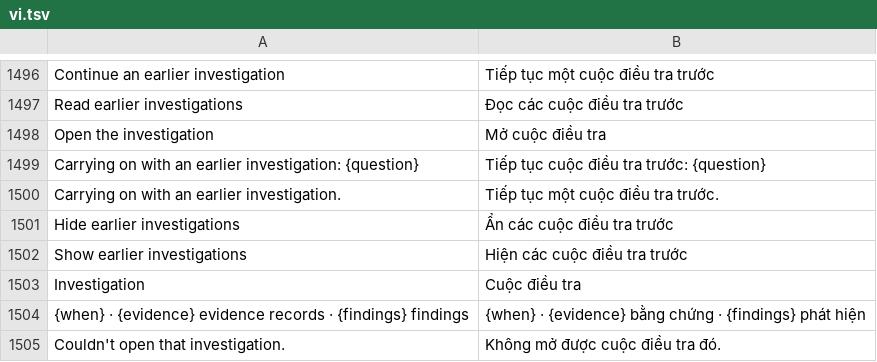
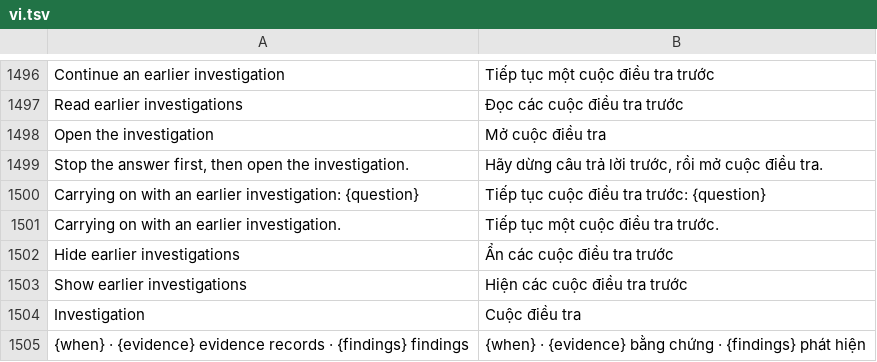
Before and after one commit to FuryNocturn/craft-anything, a TSV file: crates/ui-egui/src/i18n/vi.tsv, drawn as a sheet; only a part is shown, gaps mark what is left out; the shorter side is filled out with more unchanged rows.

```diff
--- a/crates/ui-egui/src/i18n/vi.tsv
+++ b/crates/ui-egui/src/i18n/vi.tsv
@@ -1498,2 +1498,3 @@ Read earlier investigations	Đọc các cuộc điều tra trước
 Open the investigation	Mở cuộc điều tra
+Stop the answer first, then open the investigation.	Hãy dừng câu trả lời trước, rồi mở cuộc điều tra.
 Carrying on with an earlier investigation: {question}	Tiếp tục cuộc điều tra trước: {question}
```
Also changed, not shown: crates/ui-egui/src/i18n/cs.tsv, crates/ui-egui/src/i18n/de.tsv, 15 other files.
